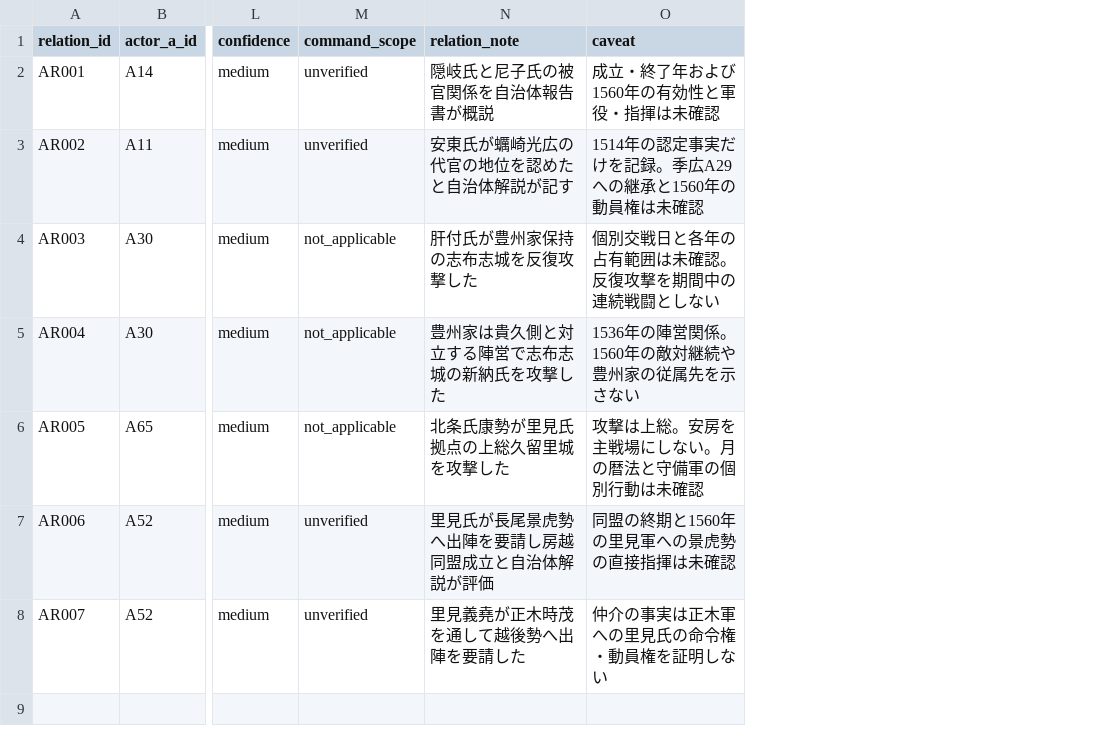
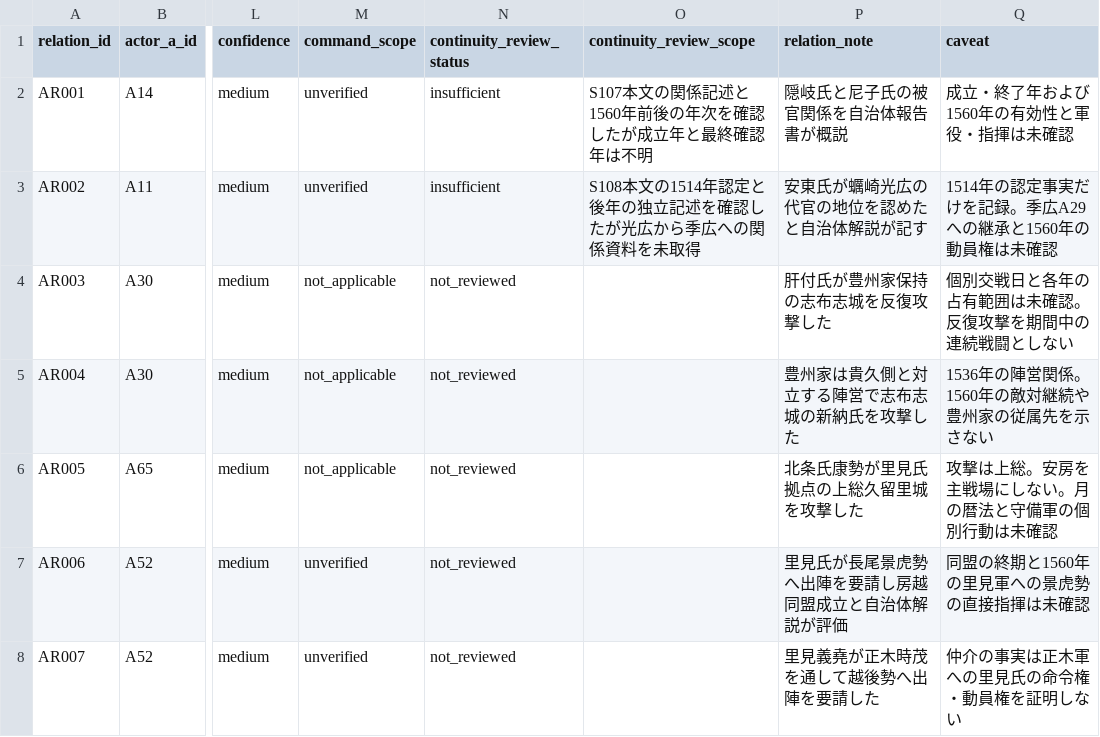
Before and after one commit to kudamb-oss/sengoku-influence-atlas, a CSV file: data/actor_relations_1560.csv, drawn as a sheet; only a part is shown, gaps mark what is left out; the diff names each change by its address in the sheet, - before the commit and + after, or states it on an @@ line.

```diff
--- a/data/actor_relations_1560.csv
+++ b/data/actor_relations_1560.csv
+column N (continuity_review_status), rows 2-8: insufficient | insufficient | not_reviewed | not_reviewed | not_reviewed | not_reviewed | not_reviewed
+column O (continuity_review_scope), rows 2-3: S107本文の関係記述と1560年前後の年次を確認したが成立年と最終確認年は不明 | S108本文の1514年認定と後年の独立記述を確認したが光広から季広への関係資料を未取得
```
Also changed, not shown: 2 other files.
